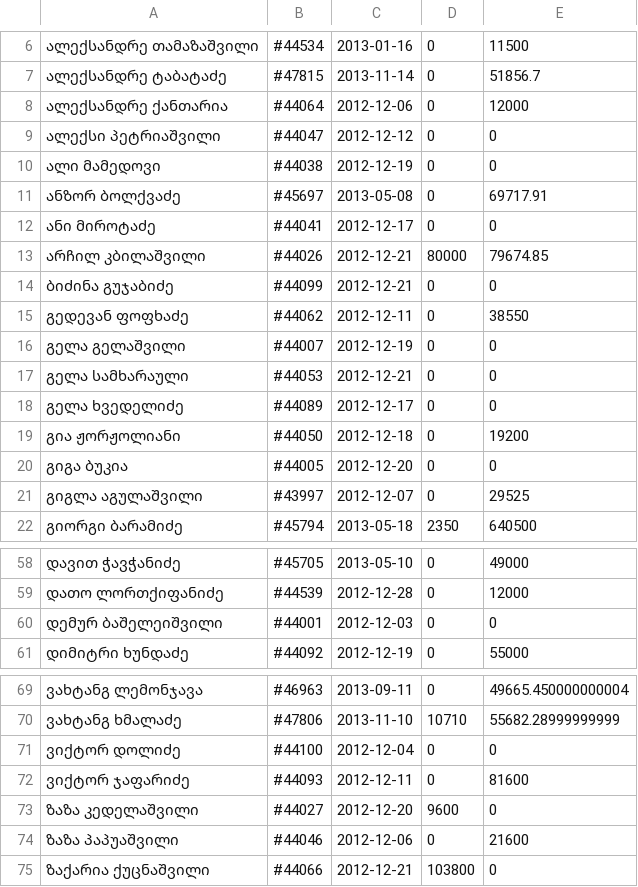
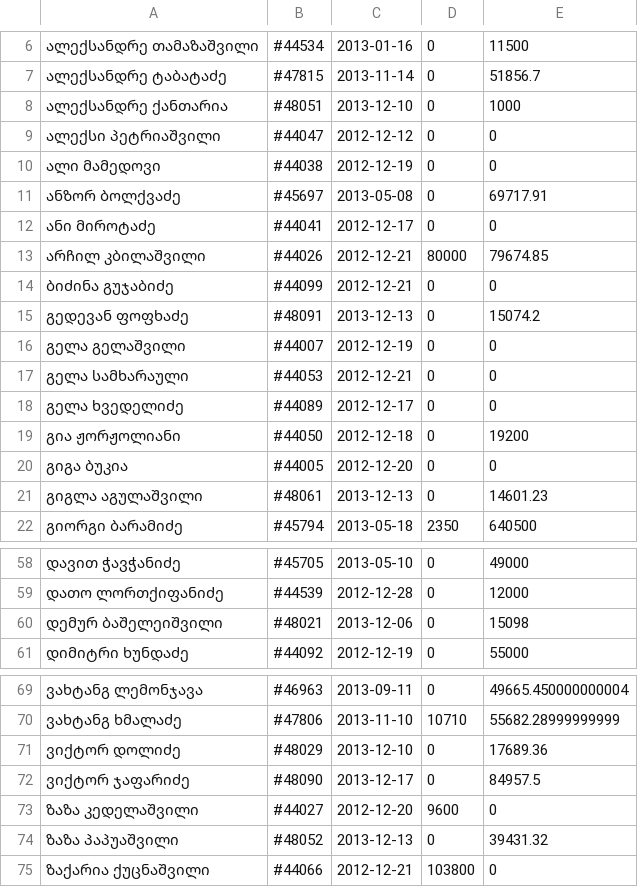
Before and after one commit to GeorgeLubaretsi/myparliament.ge, a CSV file: FamilyIncome/MPincome.csv, drawn as a sheet; only a part is shown, gaps mark what is left out; the diff covers the shown part only.

```diff
--- a/FamilyIncome/MPincome.csv
+++ b/FamilyIncome/MPincome.csv
@@ -7,3 +7,3 @@
 ალექსანდრე ტაბატაძე	#47815	2013-11-14	0	51856.7
-ალექსანდრე ქანთარია	#44064	2012-12-06	0	12000
+ალექსანდრე ქანთარია	#48051	2013-12-10	0	1000
 ალექსი პეტრიაშვილი	#44047	2012-12-12	0	0
@@ -14,3 +14,3 @@
 ბიძინა გუჯაბიძე	#44099	2012-12-21	0	0
-გედევან ფოფხაძე	#44062	2012-12-11	0	38550
+გედევან ფოფხაძე	#48091	2013-12-13	0	15074.2
 გელა გელაშვილი	#44007	2012-12-19	0	0
@@ -20,3 +20,3 @@
 გიგა ბუკია	#44005	2012-12-20	0	0
-გიგლა აგულაშვილი	#43997	2012-12-07	0	29525
+გიგლა აგულაშვილი	#48061	2013-12-13	0	14601.23
 გიორგი ბარამიძე	#45794	2013-05-18	2350	640500
@@ -59,3 +59,3 @@
 დათო ლორთქიფანიძე	#44539	2012-12-28	0	12000
-დემურ ბაშელეიშვილი	#44001	2012-12-03	0	0
+დემურ ბაშელეიშვილი	#48021	2013-12-06	0	15098
 დიმიტრი ხუნდაძე	#44092	2012-12-19	0	55000
@@ -70,6 +70,6 @@
 ვახტანგ ხმალაძე	#47806	2013-11-10	10710	55682.28999999999
-ვიქტორ დოლიძე	#44100	2012-12-04	0	0
-ვიქტორ ჯაფარიძე	#44093	2012-12-11	0	81600
+ვიქტორ დოლიძე	#48029	2013-12-10	0	17689.36
+ვიქტორ ჯაფარიძე	#48090	2013-12-17	0	84957.5
 ზაზა კედელაშვილი	#44027	2012-12-20	9600	0
-ზაზა პაპუაშვილი	#44046	2012-12-06	0	21600
+ზაზა პაპუაშვილი	#48052	2013-12-13	0	39431.32
 ზაქარია ქუცნაშვილი	#44066	2012-12-21	103800	0
```
Also changed, not shown: 39 edited cells elsewhere in this file, 4 other files.
